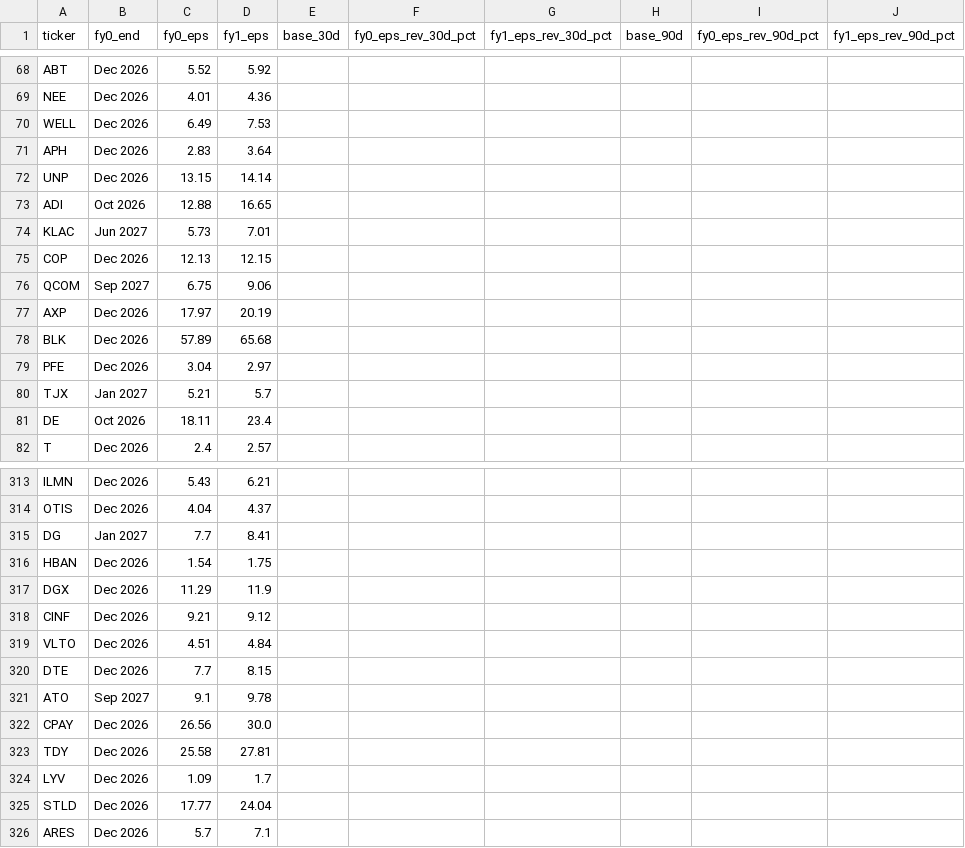
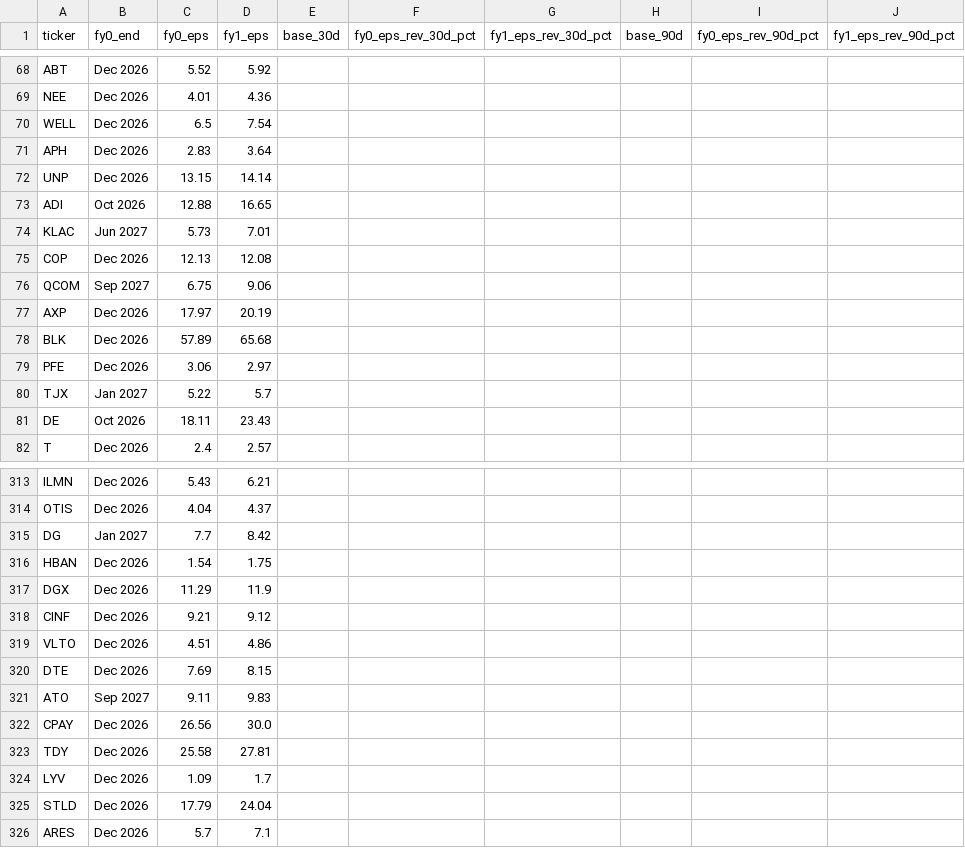
Before and after one commit to flaviomellace-ctrl/investment-os-data-bridge, a CSV file: data/current/estimate_revisions.csv, drawn as a sheet; only a part is shown, gaps mark what is left out; the diff covers the shown part only.

```diff
--- a/data/current/estimate_revisions.csv
+++ b/data/current/estimate_revisions.csv
@@ -69,3 +69,3 @@ ABT,Dec 2026,5.52,5.92,,,,,,
 NEE,Dec 2026,4.01,4.36,,,,,,
-WELL,Dec 2026,6.49,7.53,,,,,,
+WELL,Dec 2026,6.5,7.54,,,,,,
 APH,Dec 2026,2.83,3.64,,,,,,
@@ -74,3 +74,3 @@ ADI,Oct 2026,12.88,16.65,,,,,,
 KLAC,Jun 2027,5.73,7.01,,,,,,
-COP,Dec 2026,12.13,12.15,,,,,,
+COP,Dec 2026,12.13,12.08,,,,,,
 QCOM,Sep 2027,6.75,9.06,,,,,,
@@ -78,5 +78,5 @@ AXP,Dec 2026,17.97,20.19,,,,,,
 BLK,Dec 2026,57.89,65.68,,,,,,
-PFE,Dec 2026,3.04,2.97,,,,,,
-TJX,Jan 2027,5.21,5.7,,,,,,
-DE,Oct 2026,18.11,23.4,,,,,,
+PFE,Dec 2026,3.06,2.97,,,,,,
+TJX,Jan 2027,5.22,5.7,,,,,,
+DE,Oct 2026,18.11,23.43,,,,,,
 T,Dec 2026,2.4,2.57,,,,,,
@@ -314,3 +314,3 @@ ILMN,Dec 2026,5.43,6.21,,,,,,
 OTIS,Dec 2026,4.04,4.37,,,,,,
-DG,Jan 2027,7.7,8.41,,,,,,
+DG,Jan 2027,7.7,8.42,,,,,,
 HBAN,Dec 2026,1.54,1.75,,,,,,
@@ -318,5 +318,5 @@ DGX,Dec 2026,11.29,11.9,,,,,,
 CINF,Dec 2026,9.21,9.12,,,,,,
-VLTO,Dec 2026,4.51,4.84,,,,,,
-DTE,Dec 2026,7.7,8.15,,,,,,
-ATO,Sep 2027,9.1,9.78,,,,,,
+VLTO,Dec 2026,4.51,4.86,,,,,,
+DTE,Dec 2026,7.69,8.15,,,,,,
+ATO,Sep 2027,9.11,9.83,,,,,,
 CPAY,Dec 2026,26.56,30.0,,,,,,
@@ -324,3 +324,3 @@ TDY,Dec 2026,25.58,27.81,,,,,,
 LYV,Dec 2026,1.09,1.7,,,,,,
-STLD,Dec 2026,17.77,24.04,,,,,,
+STLD,Dec 2026,17.79,24.04,,,,,,
 ARES,Dec 2026,5.7,7.1,,,,,,
```
Also changed, not shown: 84 edited cells elsewhere in this file, data/current/estimates_latest.csv, 1 other file.
